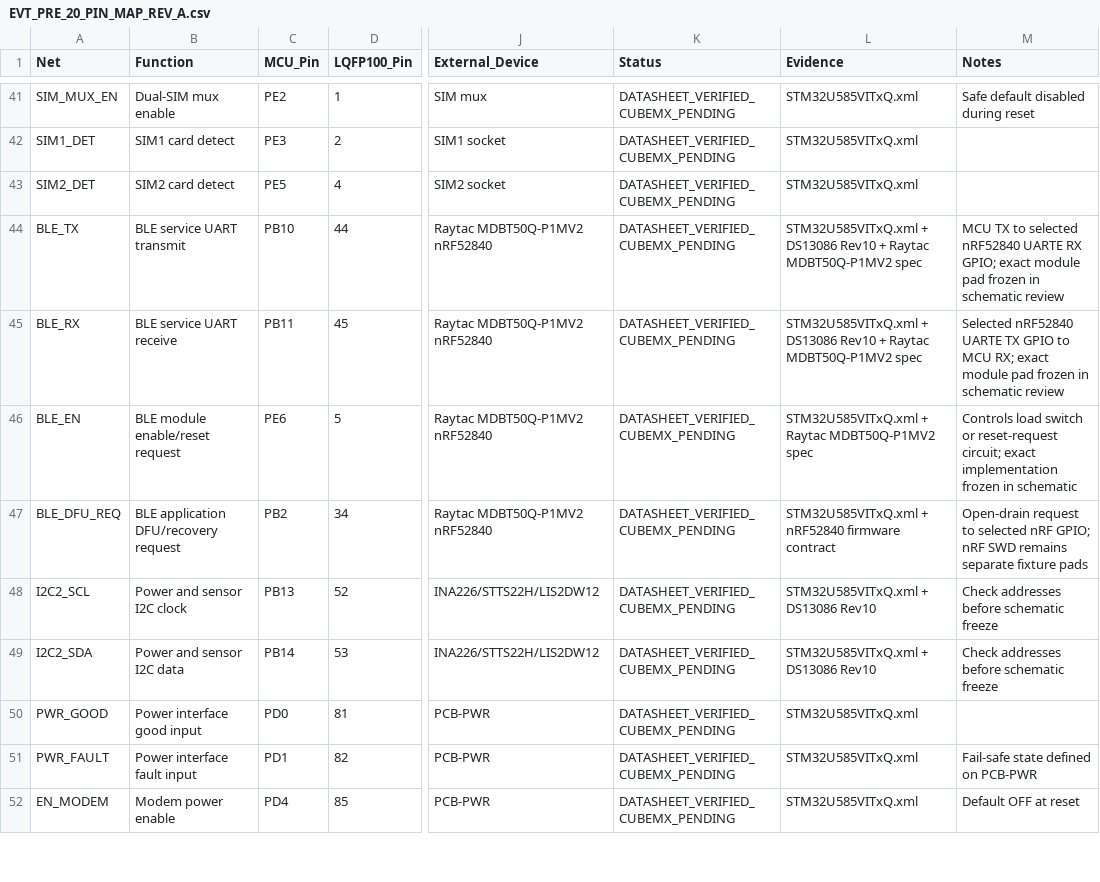
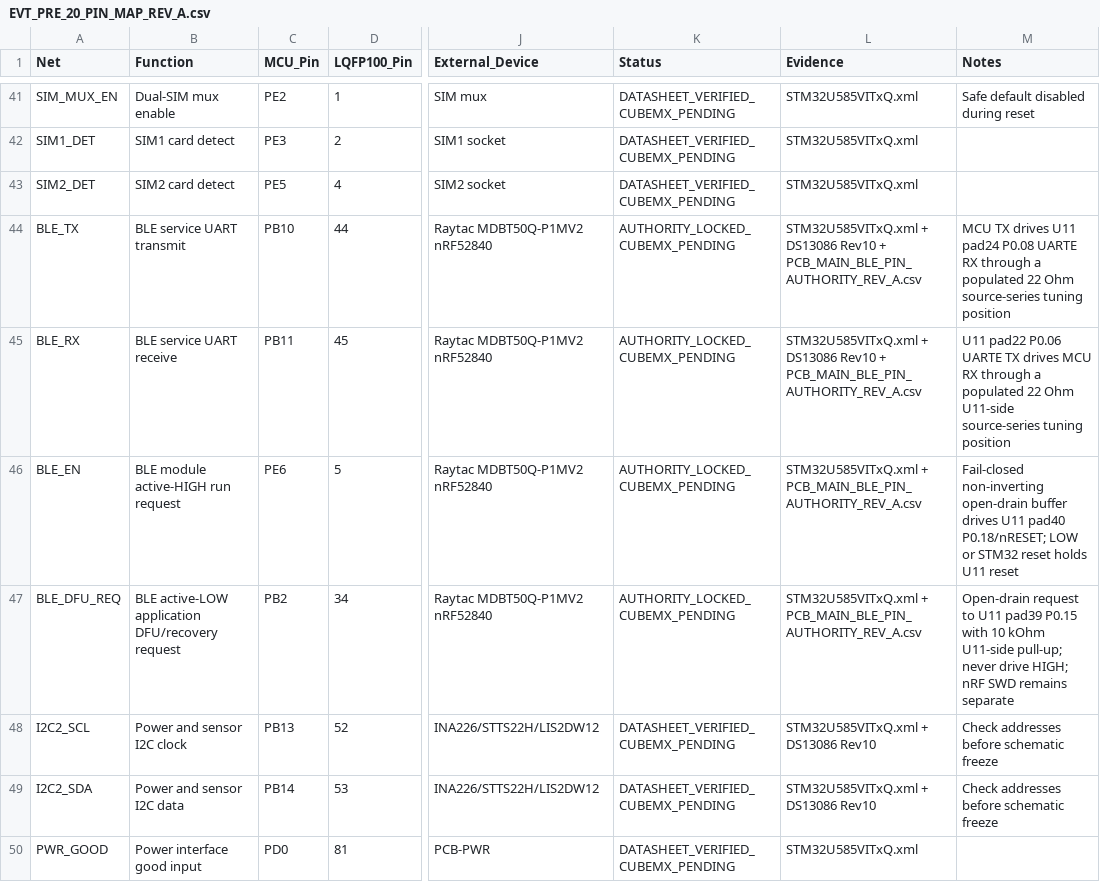
Before and after one commit to skif-ops/rs-zs-bpla, a CSV file: hardware/EVT_PRE_20_PIN_MAP_REV_A.csv, drawn as a sheet; only a part is shown, gaps mark what is left out; the shorter side is filled out with more unchanged rows; the diff names each change by its address in the sheet, - before the commit and + after, or states it on an @@ line.

Commit message:
hardware: close PCB-MAIN BLE authority

```diff
--- a/hardware/EVT_PRE_20_PIN_MAP_REV_A.csv
+++ b/hardware/EVT_PRE_20_PIN_MAP_REV_A.csv
-K44:K47 (Status): DATASHEET_VERIFIED_CUBEMX_PENDING
+K44:K47 (Status): AUTHORITY_LOCKED_CUBEMX_PENDING
-L44:L45 (Evidence): …Rev10 + Raytac MDBT50Q-P1MV2 spec
+L44:L45 (Evidence): …Rev10 + PCB_MAIN_BLE_PIN_AUTHORITY_REV_A.csv
-M44 (Notes): MCU TX to selected nRF52840 UARTE RX GPIO; exact module pad frozen in schematic review
+M44 (Notes): MCU TX drives U11 pad24 P0.08 UARTE RX through a populated 22 Ohm source-series tuning position
-M45 (Notes): Selected nRF52840 UARTE TX GPIO to MCU RX; exact module pad frozen in schematic review
+M45 (Notes): U11 pad22 P0.06 UARTE TX drives MCU RX through a populated 22 Ohm U11-side source-series tuning position
-B46 (Function): BLE module enable/reset request
+B46 (Function): BLE module active-HIGH run request
-L46 (Evidence): STM32U585VITxQ.xml + Raytac MDBT50Q-P1MV2 spec
+L46 (Evidence): STM32U585VITxQ.xml + PCB_MAIN_BLE_PIN_AUTHORITY_REV_A.csv
-M46 (Notes): Controls load switch or reset-request circuit; exact implementation frozen in schematic
+M46 (Notes): Fail-closed non-inverting open-drain buffer drives U11 pad40 P0.18/nRESET; LOW or STM32 reset holds U11 reset
-B47 (Function): BLE application DFU/recovery request
+B47 (Function): BLE active-LOW application DFU/recovery request
-L47 (Evidence): STM32U585VITxQ.xml + nRF52840 firmware contract
+L47 (Evidence): STM32U585VITxQ.xml + PCB_MAIN_BLE_PIN_AUTHORITY_REV_A.csv
-M47 (Notes): …request to selected nRF GPIO; nRF SWD remains separate fixture pads
+M47 (Notes): …request to U11 pad39 P0.15 with 10 kOhm U11-side pull-up; never drive HIGH; nRF SWD remains separate
```
Also changed, not shown: hardware/CONNECTOR_FREEZE_REV_A.csv, hardware/MAIN_COMPONENT_FREEZE_REV_A.csv, 24 other files.
